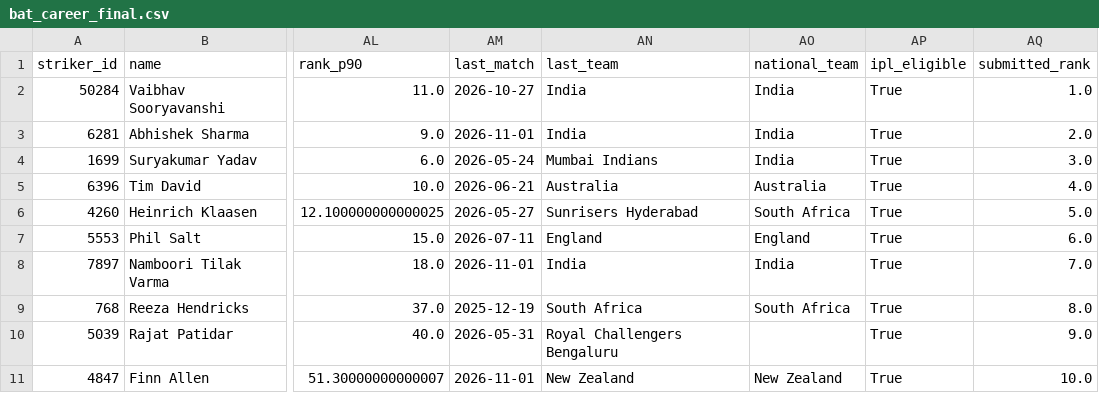
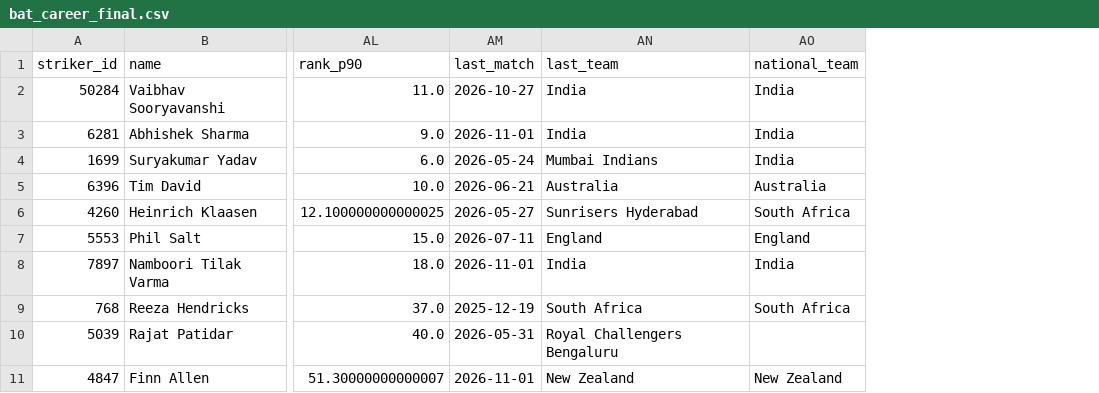
Before and after one commit to yvssshubam/SuperRR, a CSV file: results/bat_career_final.csv, drawn as a sheet; only a part is shown, gaps mark what is left out; the diff names each change by its address in the sheet, - before the commit and + after, or states it on an @@ line.

```diff
--- a/results/bat_career_final.csv
+++ b/results/bat_career_final.csv
-column AP (ipl_eligible), rows 2-11: all True
-column AQ (submitted_rank), rows 2-11: 1.0 | 2.0 | 3.0 | 4.0 | 5.0 | 6.0 | 7.0 | 8.0 | 9.0 | 10.0
```
Also changed, not shown: results/bat_final.csv, results/bowl_career_final.csv, 23 other files.
